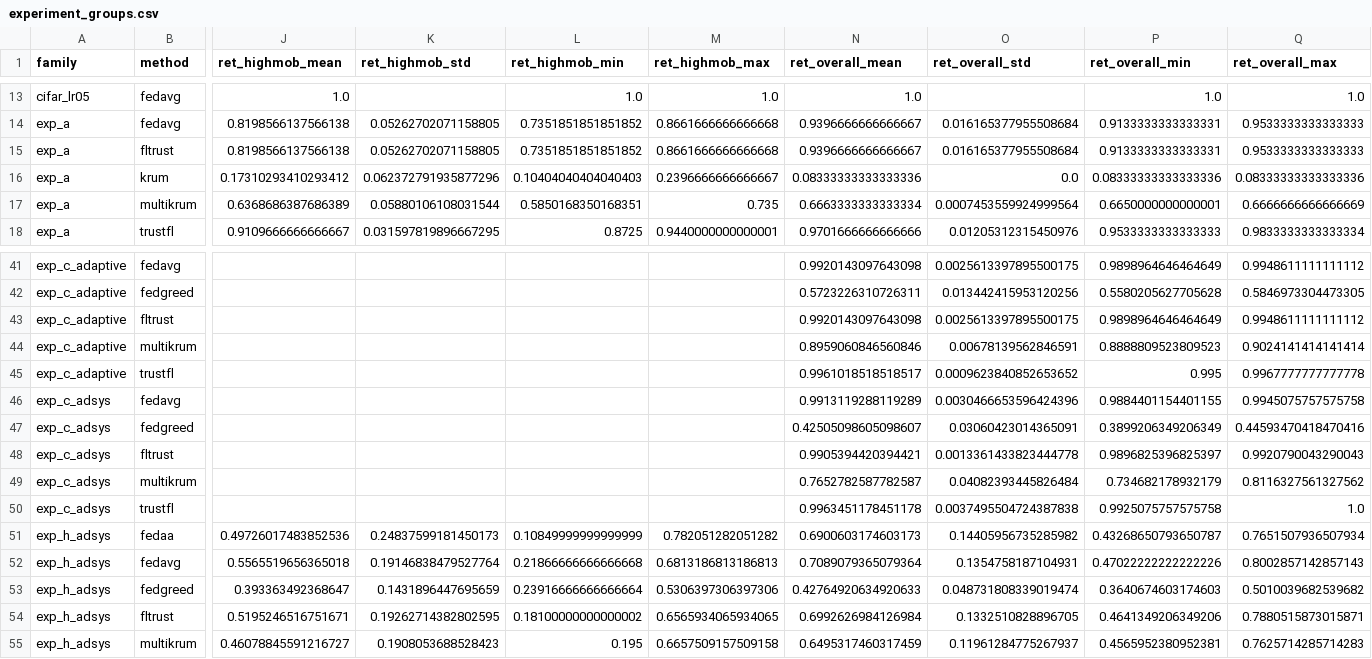
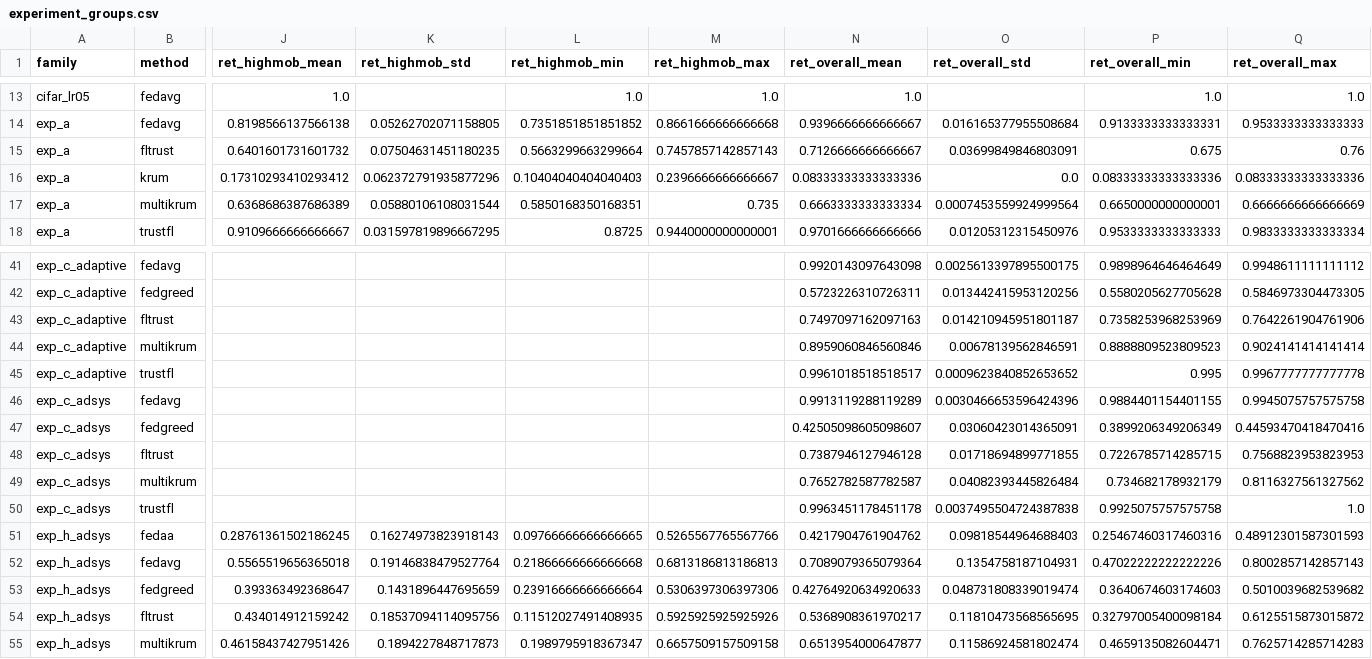
Before and after one commit to albakhrani/trustfl-uav, a CSV file: paper_assets/data/experiment_groups.csv, drawn as a sheet; only a part is shown, gaps mark what is left out; the diff covers the shown part only; the diff names each change by its address in the sheet, - before the commit and + after, or states it on an @@ line.

```diff
--- a/paper_assets/data/experiment_groups.csv
+++ b/paper_assets/data/experiment_groups.csv
-J15 (ret_highmob_mean): 0.8198566137566138
+J15 (ret_highmob_mean): 0.6401601731601732
-K15 (ret_highmob_std): 0.05262702071158805
+K15 (ret_highmob_std): 0.07504631451180235
-L15 (ret_highmob_min): 0.7351851851851852
+L15 (ret_highmob_min): 0.5663299663299664
-M15 (ret_highmob_max): 0.8661666666666668
+M15 (ret_highmob_max): 0.7457857142857143
-N15 (ret_overall_mean): 0.9396666666666667
+N15 (ret_overall_mean): 0.7126666666666667
-O15 (ret_overall_std): 0.016165377955508684
+O15 (ret_overall_std): 0.03699849846803091
-P15 (ret_overall_min): 0.9133333333333331
+P15 (ret_overall_min): 0.675
-Q15 (ret_overall_max): 0.9533333333333333
+Q15 (ret_overall_max): 0.76
-N43 (ret_overall_mean): 0.9920143097643098
+N43 (ret_overall_mean): 0.7497097162097163
-O43 (ret_overall_std): 0.0025613397895500175
+O43 (ret_overall_std): 0.014210945951801187
-P43 (ret_overall_min): 0.9898964646464649
+P43 (ret_overall_min): 0.7358253968253969
-Q43 (ret_overall_max): 0.9948611111111112
+Q43 (ret_overall_max): 0.7642261904761906
-N48 (ret_overall_mean): 0.9905394420394421
+N48 (ret_overall_mean): 0.7387946127946128
-O48 (ret_overall_std): 0.0013361433823444778
+O48 (ret_overall_std): 0.01718694899771855
-P48 (ret_overall_min): 0.9896825396825397
+P48 (ret_overall_min): 0.7226785714285715
-Q48 (ret_overall_max): 0.9920790043290043
+Q48 (ret_overall_max): 0.7568823953823953
-J51 (ret_highmob_mean): 0.49726017483852536
+J51 (ret_highmob_mean): 0.28761361502186245
-K51 (ret_highmob_std): 0.24837599181450173
+K51 (ret_highmob_std): 0.16274973823918143
-L51 (ret_highmob_min): 0.10849999999999999
+L51 (ret_highmob_min): 0.09766666666666665
-M51 (ret_highmob_max): 0.782051282051282
+M51 (ret_highmob_max): 0.5265567765567766
-N51 (ret_overall_mean): 0.6900603174603173
+N51 (ret_overall_mean): 0.4217904761904762
-O51 (ret_overall_std): 0.14405956735285982
+O51 (ret_overall_std): 0.09818544964688403
-P51 (ret_overall_min): 0.43268650793650787
+P51 (ret_overall_min): 0.25467460317460316
-Q51 (ret_overall_max): 0.7651507936507934
+Q51 (ret_overall_max): 0.48912301587301593
-J54 (ret_highmob_mean): 0.5195246516751671
+J54 (ret_highmob_mean): 0.434014912159242
-K54 (ret_highmob_std): 0.19262714382802595
+K54 (ret_highmob_std): 0.18537094114095756
-L54 (ret_highmob_min): 0.18100000000000002
+L54 (ret_highmob_min): 0.11512027491408935
-M54 (ret_highmob_max): 0.6565934065934065
+M54 (ret_highmob_max): 0.5925925925925926
-N54 (ret_overall_mean): 0.6992626984126984
+N54 (ret_overall_mean): 0.5368908361970217
-O54 (ret_overall_std): 0.1332510828896705
+O54 (ret_overall_std): 0.11810473568565695
-P54 (ret_overall_min): 0.4641349206349206
+P54 (ret_overall_min): 0.32797005400098184
-Q54 (ret_overall_max): 0.7880515873015871
+Q54 (ret_overall_max): 0.6125515873015872
-J55 (ret_highmob_mean): 0.46078845591216727
+J55 (ret_highmob_mean): 0.46158437427951426
-K55 (ret_highmob_std): 0.1908053688528423
+K55 (ret_highmob_std): 0.1894227848717873
-L55 (ret_highmob_min): 0.195
+L55 (ret_highmob_min): 0.1989795918367347
-N55 (ret_overall_mean): 0.6495317460317459
+N55 (ret_overall_mean): 0.6513954000647877
-O55 (ret_overall_std): 0.11961284775267937
+O55 (ret_overall_std): 0.11586924581802474
-P55 (ret_overall_min): 0.4565952380952381
+P55 (ret_overall_min): 0.4659135082604471
```
Also changed, not shown: 118 edited cells elsewhere in this file, paper_assets/data/hardened_dual.csv, paper_assets/data/runs_summary.csv, 4 other files.
